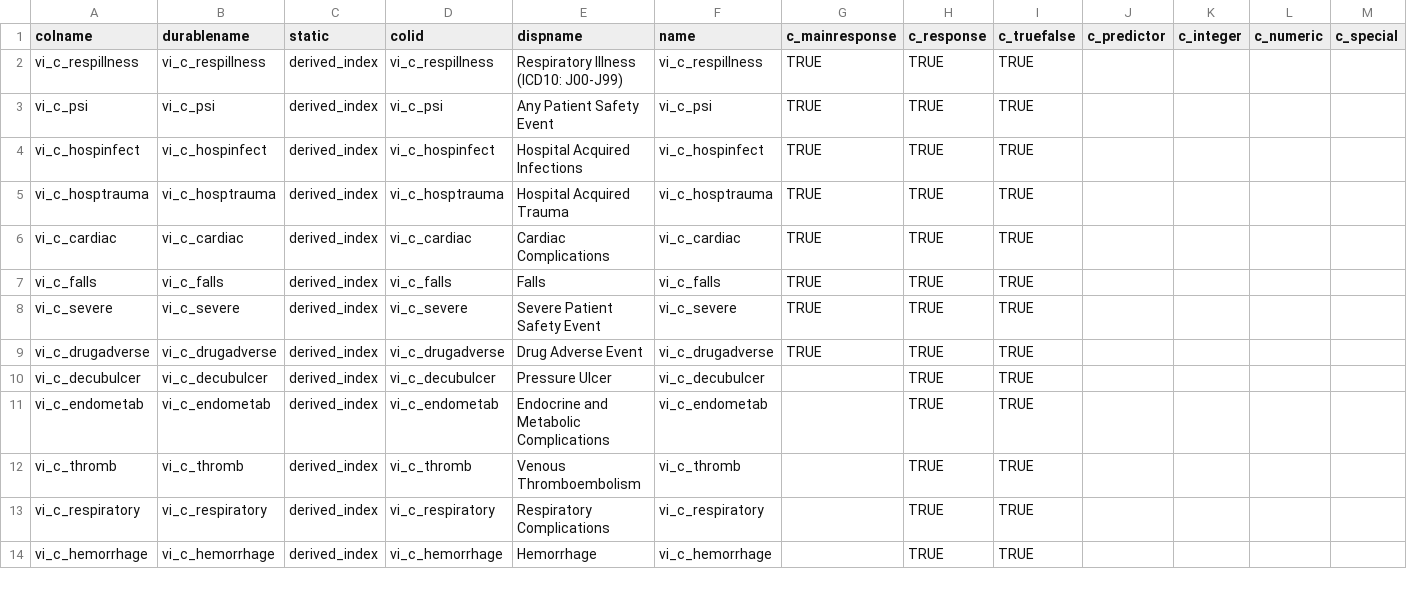
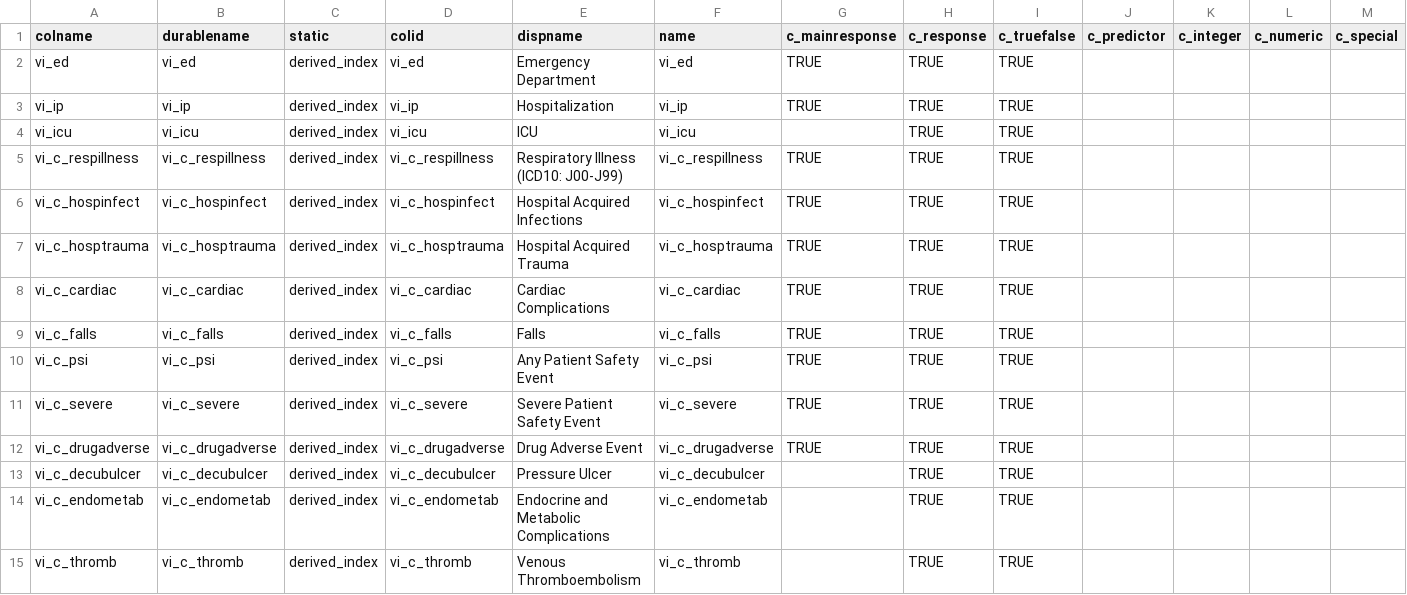
Before and after one commit to bokov/efi_prelim, a TSV file: data/derived_var_dictionary.tsv, drawn as a sheet; only a part is shown; the shorter side is filled out with more unchanged rows; rows hold the shown columns only; the diff names each change by its address in the sheet, - before the commit and + after, or states it on an @@ line.

```diff
--- a/data/derived_var_dictionary.tsv
+++ b/data/derived_var_dictionary.tsv
+row 2: vi_ed | vi_ed | derived_index | vi_ed | Emergency Department | vi_ed | TRUE | TRUE | TRUE
+row 3: vi_ip | vi_ip | derived_index | vi_ip | Hospitalization | vi_ip | TRUE | TRUE | TRUE
+row 4: vi_icu | vi_icu | derived_index | vi_icu | ICU | vi_icu |  | TRUE | TRUE
@@ row 3 moved to row 10: vi_c_psi @@
```
Also changed, not shown: data/persistent_dict.tsv, varmap.csv.
